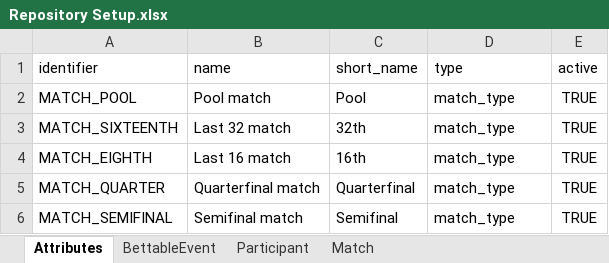
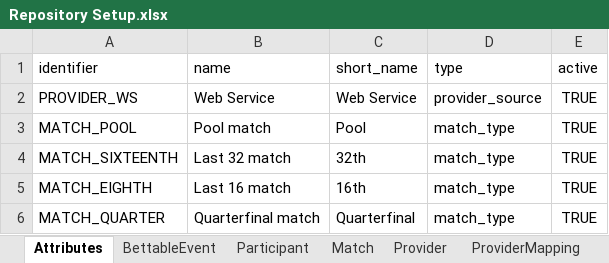
Before and after one commit to humblejok/gso_betsforfriends, an Excel workbook: resources/Repository Setup.xlsx, sheet Attributes, drawn as a sheet; only a part is shown; the shorter side is filled out with more unchanged rows; values as stored, in another font and other column widths than the file's, no borders; the diff names each change by its address in the sheet, - before the commit and + after, or states it on an @@ line.

```diff
--- a/resources/Repository Setup.xlsx (sheet Attributes)
+++ b/resources/Repository Setup.xlsx (sheet Attributes)
+sheet tab: Provider
+sheet tab: ProviderMapping
+row 2: PROVIDER_WS | Web Service | Web Service | provider_source | TRUE
```
Also changed, not shown: 21 other files.
